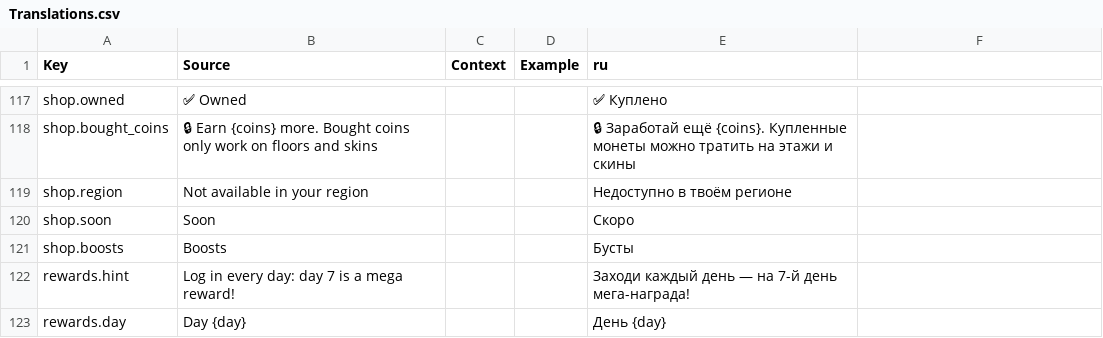
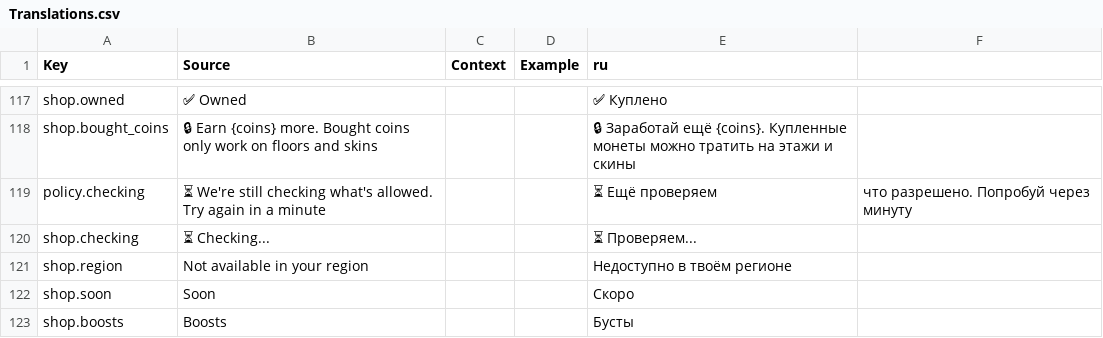
Before and after one commit to Alimanabu/Roblox, a CSV file: src/localization/Translations.csv, drawn as a sheet; only a part is shown, gaps mark what is left out; the shorter side is filled out with more unchanged rows; the diff names each change by its address in the sheet, - before the commit and + after, or states it on an @@ line.

```diff
--- a/src/localization/Translations.csv
+++ b/src/localization/Translations.csv
+row 119: policy.checking | ⏳ We're still checking what's allowed. Try again in a minute |  |  | ⏳ Ещё проверяем | что разрешено. Попробуй через минуту
+row 120: shop.checking | ⏳ Checking... |  |  | ⏳ Проверяем...
```
Also changed, not shown: 9 other files.
